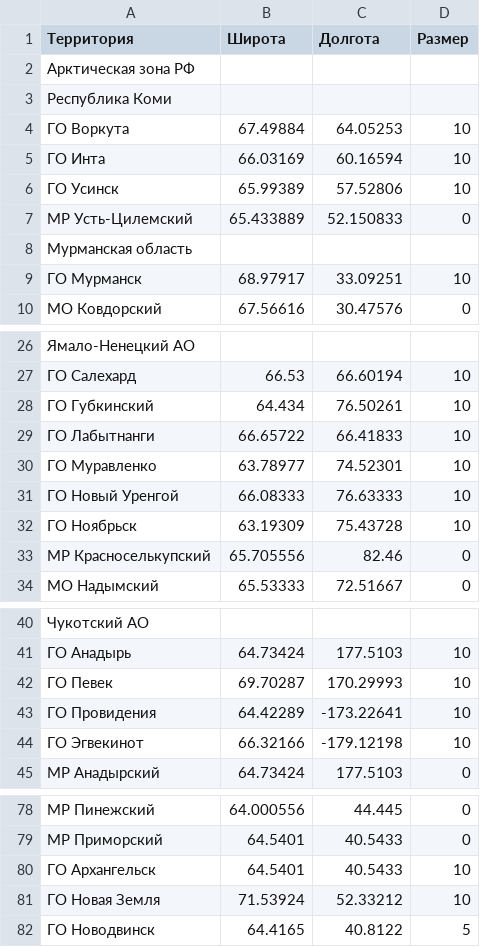
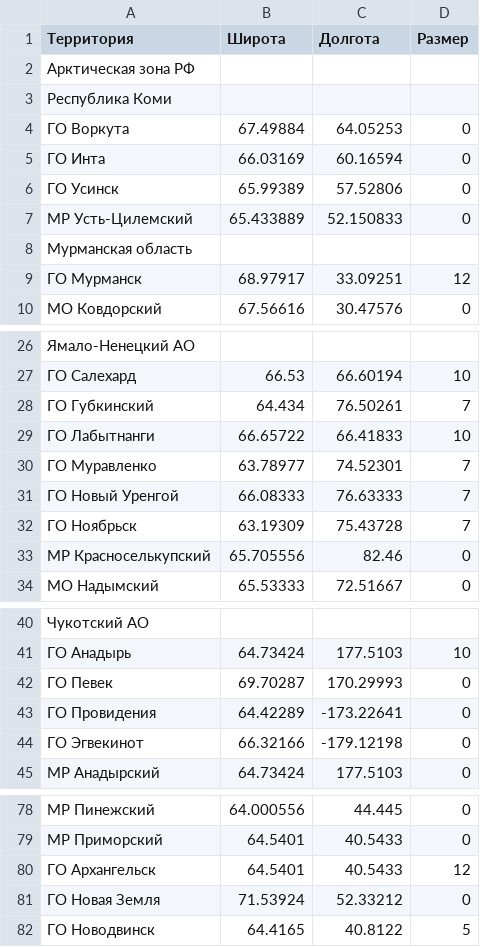
Before and after one commit to av-smirnov/digital-arctic, a CSV file: data/coords.csv, drawn as a sheet; only a part is shown, gaps mark what is left out; the diff covers the shown part only.

```diff
--- a/data/coords.csv
+++ b/data/coords.csv
@@ -3,8 +3,8 @@
 Республика Коми;;;
-ГО Воркута;67.49884;64.05253;10
-ГО Инта;66.03169;60.16594;10
-ГО Усинск;65.99389;57.52806;10
+ГО Воркута;67.49884;64.05253;0
+ГО Инта;66.03169;60.16594;0
+ГО Усинск;65.99389;57.52806;0
 МР Усть-Цилемский;65.433889;52.150833;0
 Мурманская область;;;
-ГО Мурманск;68.97917;33.09251;10
+ГО Мурманск;68.97917;33.09251;12
 МО Ковдорский;67.56616;30.47576;0
@@ -27,7 +27,7 @@
 ГО Салехард;66.53;66.60194;10
-ГО Губкинский;64.434;76.50261;10
+ГО Губкинский;64.434;76.50261;7
 ГО Лабытнанги;66.65722;66.41833;10
-ГО Муравленко;63.78977;74.52301;10
-ГО Новый Уренгой;66.08333;76.63333;10
-ГО Ноябрьск;63.19309;75.43728;10
+ГО Муравленко;63.78977;74.52301;7
+ГО Новый Уренгой;66.08333;76.63333;7
+ГО Ноябрьск;63.19309;75.43728;7
 МР Красноселькупский;65.705556;82.46;0
@@ -41,5 +41,5 @@
 ГО Анадырь;64.73424;177.5103;10
-ГО Певек;69.70287;170.29993;10
-ГО Провидения;64.42289; -173.22641;10
-ГО Эгвекинот;66.32166;-179.12198;10
+ГО Певек;69.70287;170.29993;0
+ГО Провидения;64.42289; -173.22641;0
+ГО Эгвекинот;66.32166;-179.12198;0
 МР Анадырский;64.73424;177.5103;0
@@ -79,4 +79,4 @@
 МР Приморский;64.5401;40.5433;0
-ГО Архангельск;64.5401;40.5433;10
-ГО Новая Земля;71.53924;52.33212;10
+ГО Архангельск;64.5401;40.5433;12
+ГО Новая Земля;71.53924;52.33212;0
 ГО Новодвинск;64.4165;40.8122;5
```
Also changed, not shown: 4 edited cells elsewhere in this file, data/profiles.csv, data/settlements.csv, 11 other files.
